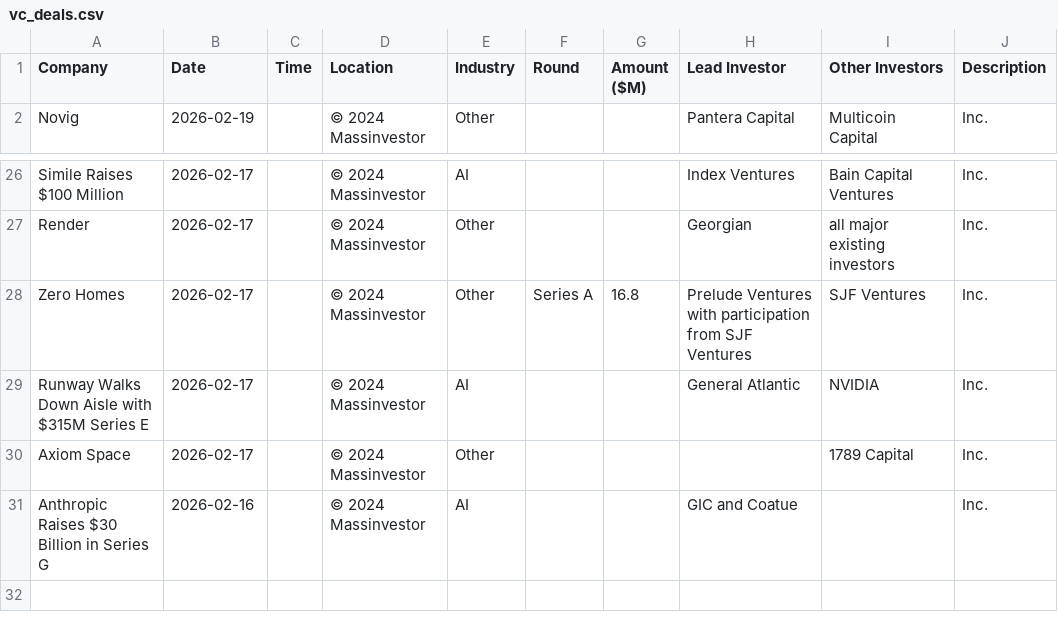
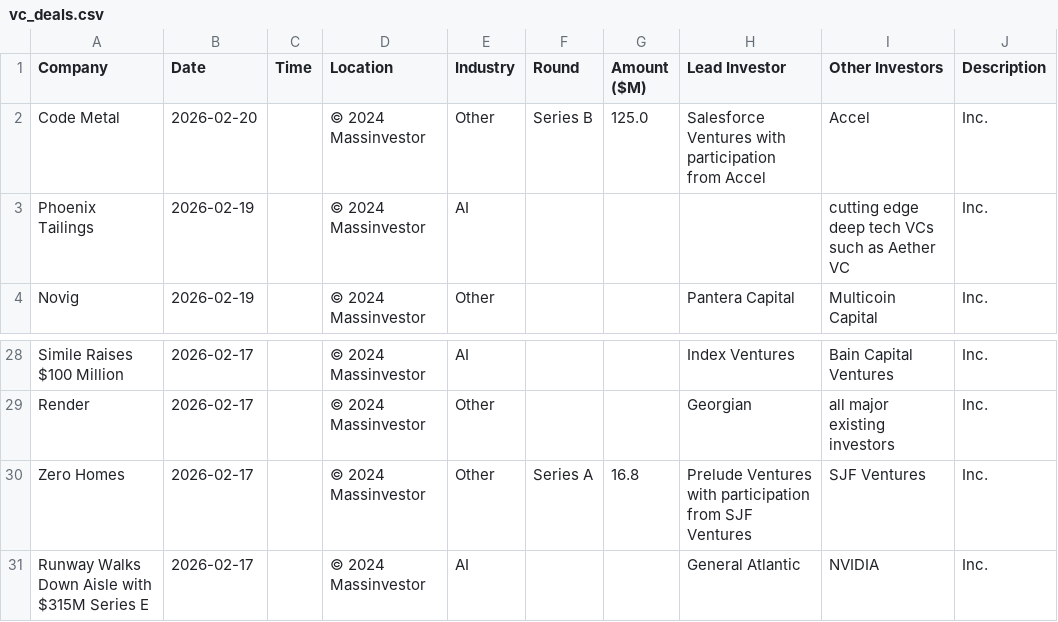
Before and after one commit to msingh6383/vcdeals, a CSV file: vc_deals.csv, drawn as a sheet; only a part is shown, gaps mark what is left out; removed rows and columns are numbered as before the commit, all else as after; the diff names each change by its address in the sheet, - before the commit and + after, or states it on an @@ line.

```diff
--- a/vc_deals.csv
+++ b/vc_deals.csv
+row 2: Code Metal | 2026-02-20 |  | © 2024 Massinvestor | Other | Series B | 125.0 | Salesforce Ventures with participation from Accel | Accel | Inc.
+row 3: Phoenix Tailings | 2026-02-19 |  | © 2024 Massinvestor | AI |  |  |  | cutting edge deep tech VCs such as Aether VC | Inc.
-row 30: Axiom Space | 2026-02-17 |  | © 2024 Massinvestor | Other |  |  |  | 1789 Capital | Inc.
-row 31: Anthropic Raises $30 Billion in Series G | 2026-02-16 |  | © 2024 Massinvestor | AI |  |  | GIC and Coatue |  | Inc.
```
Also changed, not shown: 1 other file.
